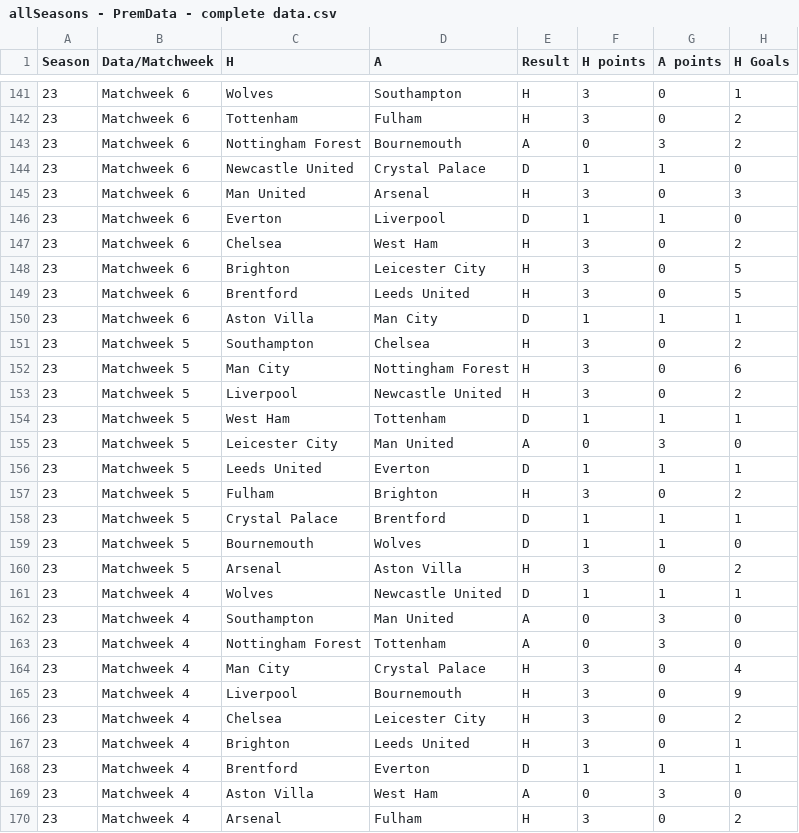
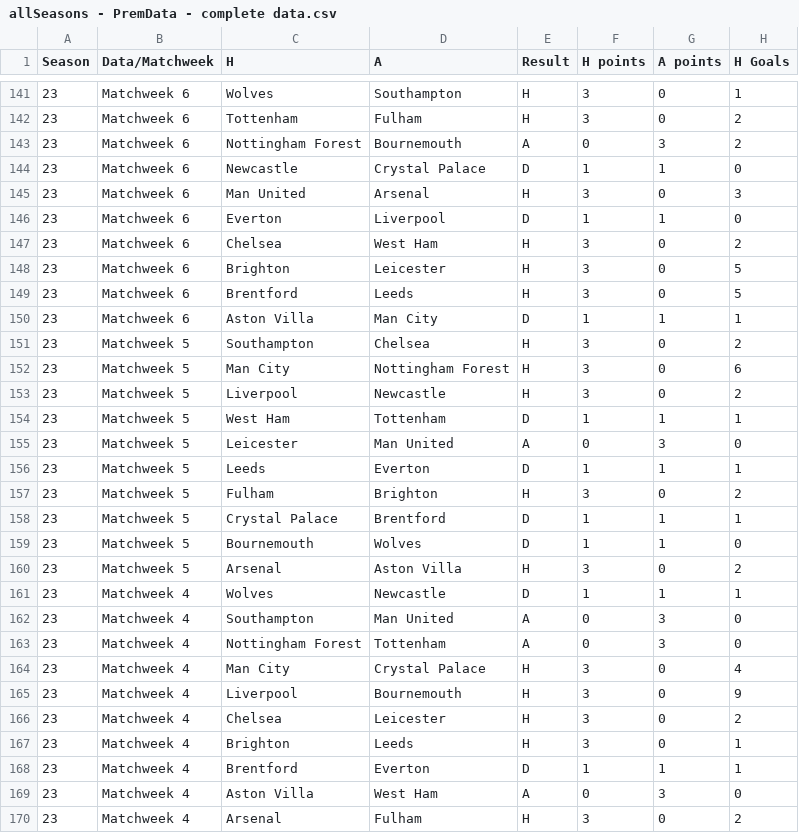
Before and after one commit to YuangFeng/SNS_groupwork, a CSV file: allSeasons - PremData - complete data.csv, drawn as a sheet; only a part is shown, gaps mark what is left out; the diff covers the shown part only; the diff names each change by its address in the sheet, - before the commit and + after, or states it on an @@ line.

```diff
--- a/allSeasons - PremData - complete data.csv
+++ b/allSeasons - PremData - complete data.csv
-C144 (H): Newcastle United
+C144 (H): Newcastle
-D148 (A): Leicester City
+D148 (A): Leicester
-D149 (A): Leeds United
+D149 (A): Leeds
-D153 (A): Newcastle United
+D153 (A): Newcastle
-C155 (H): Leicester City
+C155 (H): Leicester
-C156 (H): Leeds United
+C156 (H): Leeds
-D161 (A): Newcastle United
+D161 (A): Newcastle
-D166 (A): Leicester City
+D166 (A): Leicester
-D167 (A): Leeds United
+D167 (A): Leeds
```
Also changed, not shown: 164 edited cells elsewhere in this file.
